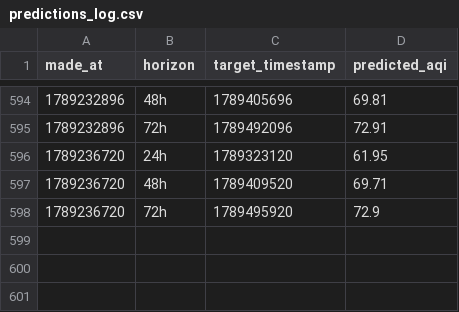
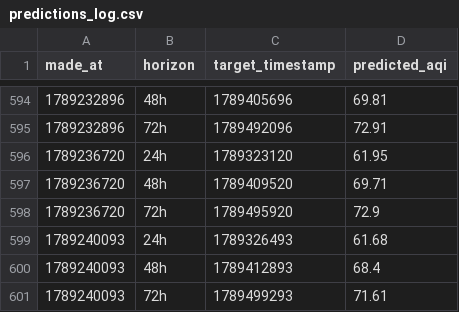
Before and after one commit to Saadjunaid0317/aqi-predictor, a CSV file: predictions_log.csv, drawn as a sheet; only a part is shown, gaps mark what is left out; the diff names each change by its address in the sheet, - before the commit and + after, or states it on an @@ line.

```diff
--- a/predictions_log.csv
+++ b/predictions_log.csv
+row 599: 1789240093 | 24h | 1789326493 | 61.68
+row 600: 1789240093 | 48h | 1789412893 | 68.4
+row 601: 1789240093 | 72h | 1789499293 | 71.61
```
Also changed, not shown: recent_history.csv.
